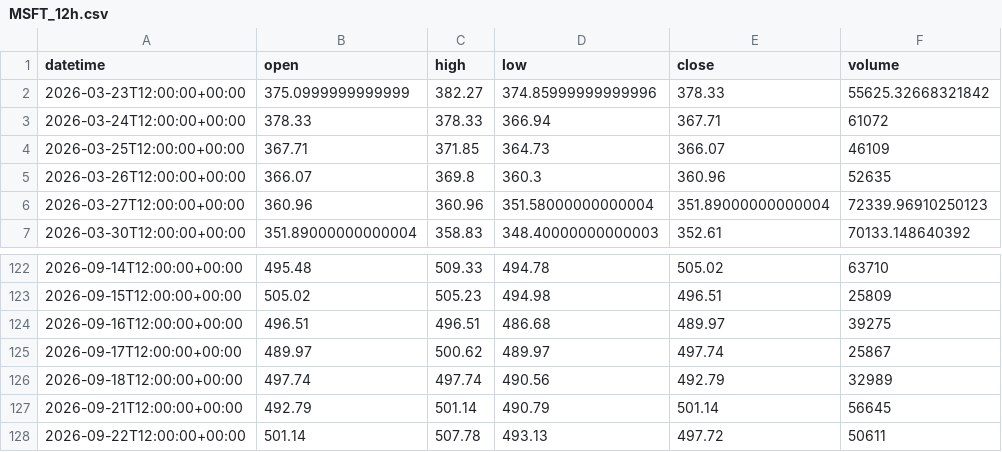
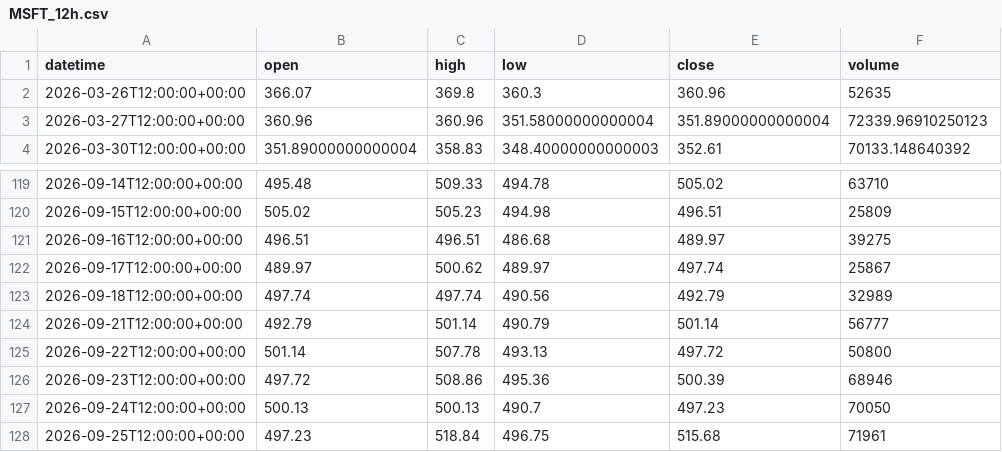
Before and after one commit to getdata-finance/msft-12h-ohlcv-stocks-historical-data, a CSV file: MSFT_12h.csv, drawn as a sheet; only a part is shown, gaps mark what is left out.

Commit message:
Update MSFT 12h OHLCV sample

```diff
--- a/MSFT_12h.csv
+++ b/MSFT_12h.csv
@@ -1,5 +1,2 @@
 datetime,open,high,low,close,volume
-2026-03-23T12:00:00+00:00,375.0999999999999,382.27,374.85999999999996,378.33,55625.32668321842
-2026-03-24T12:00:00+00:00,378.33,378.33,366.94,367.71,61072
-2026-03-25T12:00:00+00:00,367.71,371.85,364.73,366.07,46109
 2026-03-26T12:00:00+00:00,366.07,369.8,360.3,360.96,52635
@@ -126,3 +123,6 @@ datetime,open,high,low,close,volume
 2026-09-18T12:00:00+00:00,497.74,497.74,490.56,492.79,32989
-2026-09-21T12:00:00+00:00,492.79,501.14,490.79,501.14,56645
-2026-09-22T12:00:00+00:00,501.14,507.78,493.13,497.72,50611
+2026-09-21T12:00:00+00:00,492.79,501.14,490.79,501.14,56777
+2026-09-22T12:00:00+00:00,501.14,507.78,493.13,497.72,50800
+2026-09-23T12:00:00+00:00,497.72,508.86,495.36,500.39,68946
+2026-09-24T12:00:00+00:00,500.13,500.13,490.7,497.23,70050
+2026-09-25T12:00:00+00:00,497.23,518.84,496.75,515.68,71961
```
Also changed, not shown: 1 other file.
